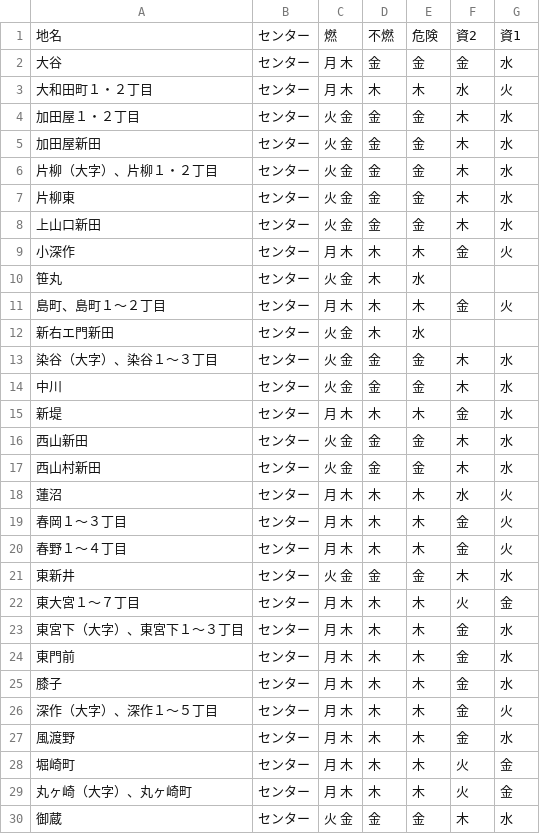
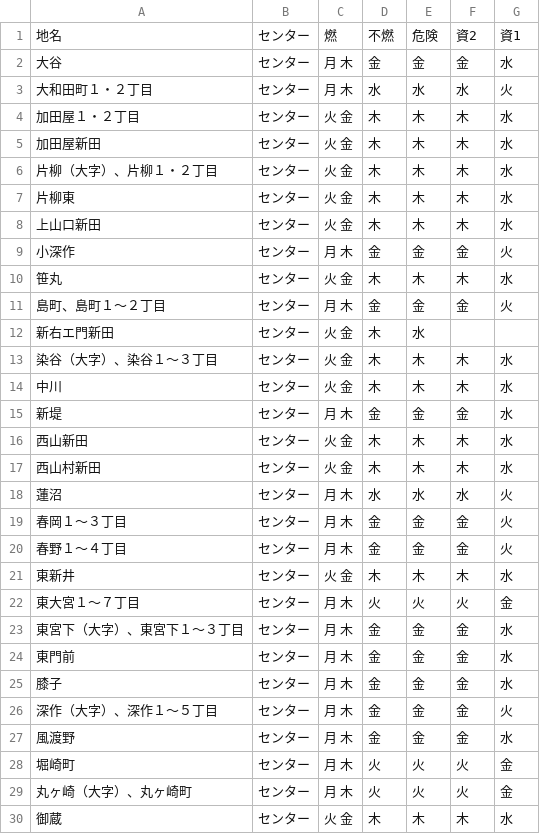
Before and after one commit to 121w00019/5374, a CSV file: data/area_days.csv, drawn as a sheet; only a part is shown; the diff covers the shown part only.

Commit message:
Update area_days.csv

```diff
--- a/data/area_days.csv
+++ b/data/area_days.csv
@@ -2,29 +2,29 @@
 大谷,センター,月 木,金,金,金,水
-大和田町１・２丁目,センター,月 木,木,木,水,火
-加田屋１・２丁目,センター,火 金,金,金,木,水
-加田屋新田,センター,火 金,金,金,木,水
-片柳（大字）、片柳１・２丁目,センター,火 金,金,金,木,水
-片柳東,センター,火 金,金,金,木,水
-上山口新田,センター,火 金,金,金,木,水
-小深作,センター,月 木,木,木,金,火
-笹丸,センター,火 金,木,水
-島町、島町１～２丁目,センター,月 木,木,木,金,火
+大和田町１・２丁目,センター,月 木,水,水,水,火
+加田屋１・２丁目,センター,火 金,木,木,木,水
+加田屋新田,センター,火 金,木,木,木,水
+片柳（大字）、片柳１・２丁目,センター,火 金,木,木,木,水
+片柳東,センター,火 金,木,木,木,水
+上山口新田,センター,火 金,木,木,木,水
+小深作,センター,月 木,金,金,金,火
+笹丸,センター,火 金,木,木,木,水
+島町、島町１～２丁目,センター,月 木,金,金,金,火
 新右エ門新田,センター,火 金,木,水
-染谷（大字）、染谷１～３丁目,センター,火 金,金,金,木,水
-中川,センター,火 金,金,金,木,水
-新堤,センター,月 木,木,木,金,水
-西山新田,センター,火 金,金,金,木,水
-西山村新田,センター,火 金,金,金,木,水
-蓮沼,センター,月 木,木,木,水,火
-春岡１～３丁目,センター,月 木,木,木,金,火
-春野１～４丁目,センター,月 木,木,木,金,火
-東新井,センター,火 金,金,金,木,水
-東大宮１～７丁目,センター,月 木,木,木,火,金
-東宮下（大字）、東宮下１～３丁目,センター,月 木,木,木,金,水
-東門前,センター,月 木,木,木,金,水
-膝子,センター,月 木,木,木,金,水
-深作（大字）、深作１～５丁目,センター,月 木,木,木,金,火
-風渡野,センター,月 木,木,木,金,水
-堀崎町,センター,月 木,木,木,火,金
-丸ヶ崎（大字）、丸ヶ崎町,センター,月 木,木,木,火,金
-御蔵,センター,火 金,金,金,木,水
+染谷（大字）、染谷１～３丁目,センター,火 金,木,木,木,水
+中川,センター,火 金,木,木,木,水
+新堤,センター,月 木,金,金,金,水
+西山新田,センター,火 金,木,木,木,水
+西山村新田,センター,火 金,木,木,木,水
+蓮沼,センター,月 木,水,水,水,火
+春岡１～３丁目,センター,月 木,金,金,金,火
+春野１～４丁目,センター,月 木,金,金,金,火
+東新井,センター,火 金,木,木,木,水
+東大宮１～７丁目,センター,月 木,火,火,火,金
+東宮下（大字）、東宮下１～３丁目,センター,月 木,金,金,金,水
+東門前,センター,月 木,金,金,金,水
+膝子,センター,月 木,金,金,金,水
+深作（大字）、深作１～５丁目,センター,月 木,金,金,金,火
+風渡野,センター,月 木,金,金,金,水
+堀崎町,センター,月 木,火,火,火,金
+丸ヶ崎（大字）、丸ヶ崎町,センター,月 木,火,火,火,金
+御蔵,センター,火 金,木,木,木,水
```
Also changed, not shown: 10 edited cells elsewhere in this file.
